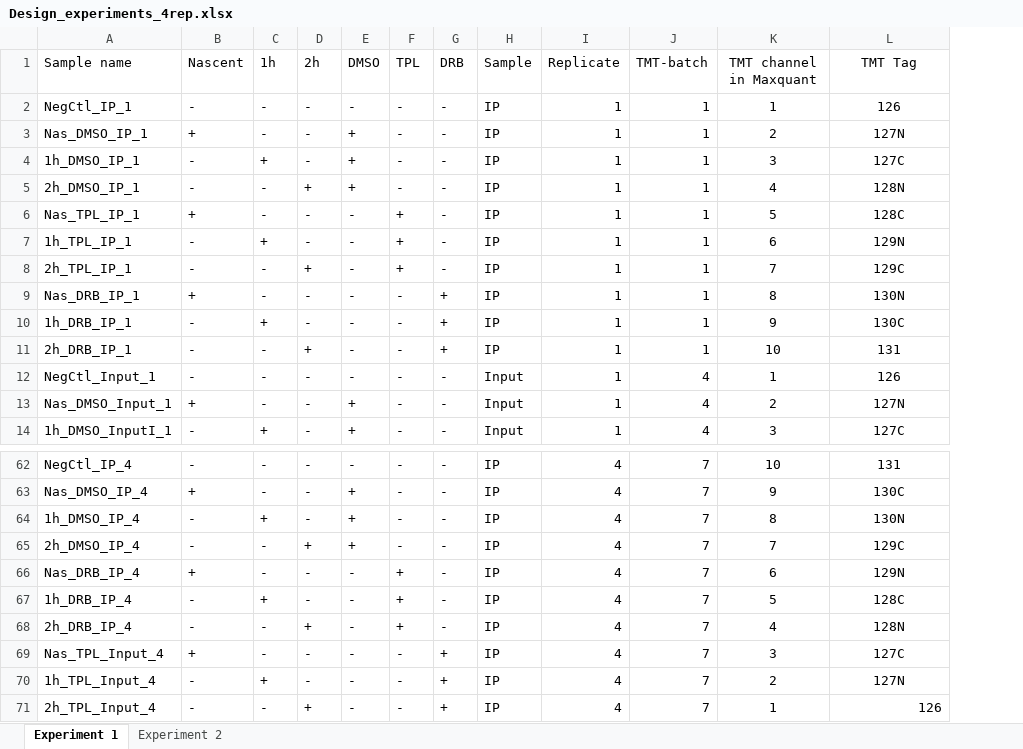
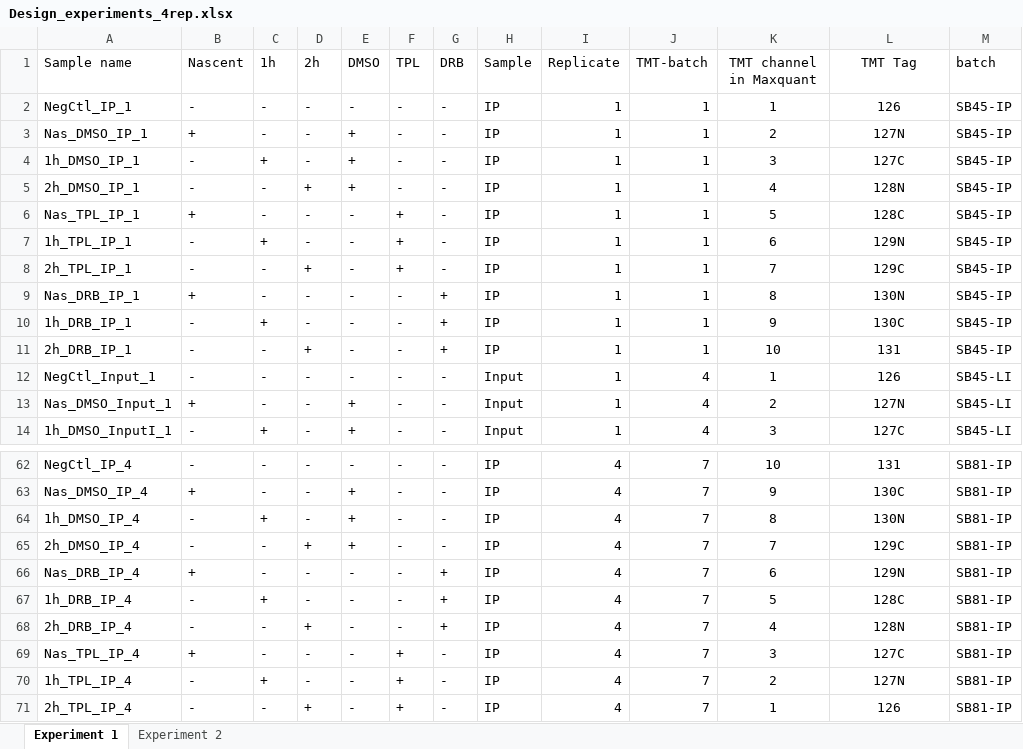
Before and after one commit to bartongroup/MG_NCCProt, an Excel workbook: info/Design_experiments_4rep.xlsx, sheet Experiment 1, drawn as a sheet; only a part is shown, gaps mark what is left out; values as stored, in another font and other column widths than the file's, no borders; the diff names each change by its address in the sheet, - before the commit and + after, or states it on an @@ line.

Commit message:
Correcting 4 rep experiment metadata

```diff
--- a/info/Design_experiments_4rep.xlsx (sheet Experiment 1)
+++ b/info/Design_experiments_4rep.xlsx (sheet Experiment 1)
+column M (batch), rows 2-14: SB45-IP | SB45-IP | SB45-IP | SB45-IP | SB45-IP | SB45-IP | SB45-IP | SB45-IP | SB45-IP | SB45-IP | SB45-LI | SB45-LI | SB45-LI; rows 62-71: all SB81-IP
-F66:F68 (TPL): +
+F66:F68 (TPL): -
-G66:G68 (DRB): -
+G66:G68 (DRB): +
-A69 (Sample name): Nas_TPL_Input_4
+A69 (Sample name): Nas_TPL_IP_4
-F69:F71 (TPL): -
+F69:F71 (TPL): +
-G69:G71 (DRB): +
+G69:G71 (DRB): -
-A70 (Sample name): 1h_TPL_Input_4
+A70 (Sample name): 1h_TPL_IP_4
-A71 (Sample name): 2h_TPL_Input_4
+A71 (Sample name): 2h_TPL_IP_4
-L71 alignment: right
+L71 alignment: center
```
Also changed, not shown: sheet Experiment 2, 7 other files.
